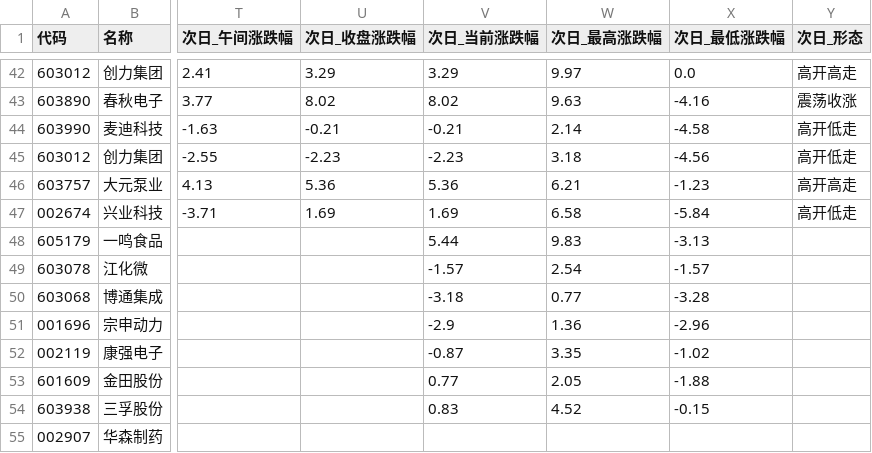
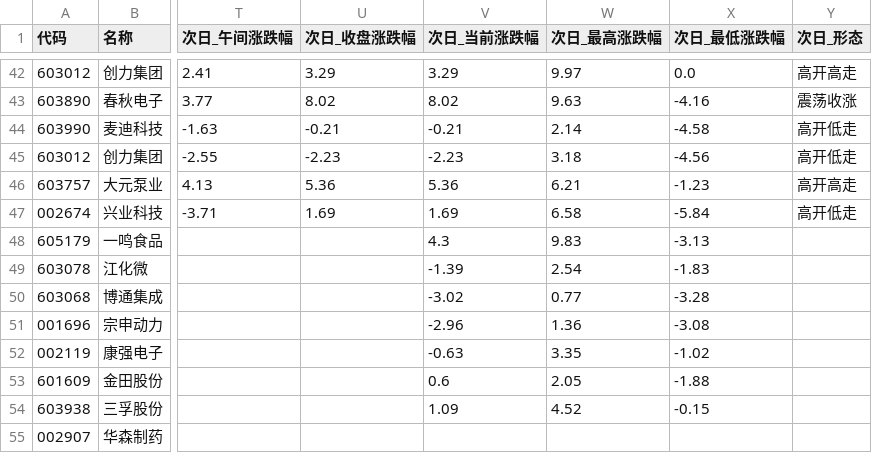
Before and after one commit to LylLLII/mx-stocks-monitor, a CSV file: mx_stocks_screener/观察池_累计.csv, drawn as a sheet; only a part is shown, gaps mark what is left out; the diff covers the shown part only; the diff names each change by its address in the sheet, - before the commit and + after, or states it on an @@ line.

```diff
--- a/mx_stocks_screener/观察池_累计.csv
+++ b/mx_stocks_screener/观察池_累计.csv
-V48 (次日_当前涨跌幅): 5.44
+V48 (次日_当前涨跌幅): 4.3
-V49 (次日_当前涨跌幅): -1.57
+V49 (次日_当前涨跌幅): -1.39
-X49 (次日_最低涨跌幅): -1.57
+X49 (次日_最低涨跌幅): -1.83
-V50 (次日_当前涨跌幅): -3.18
+V50 (次日_当前涨跌幅): -3.02
-V51 (次日_当前涨跌幅): -2.9
+V51 (次日_当前涨跌幅): -2.96
-X51 (次日_最低涨跌幅): -2.96
+X51 (次日_最低涨跌幅): -3.08
-V52 (次日_当前涨跌幅): -0.87
+V52 (次日_当前涨跌幅): -0.63
-V53 (次日_当前涨跌幅): 0.77
+V53 (次日_当前涨跌幅): 0.6
-V54 (次日_当前涨跌幅): 0.83
+V54 (次日_当前涨跌幅): 1.09
```
Also changed, not shown: 15 edited cells elsewhere in this file, 1 other file.
